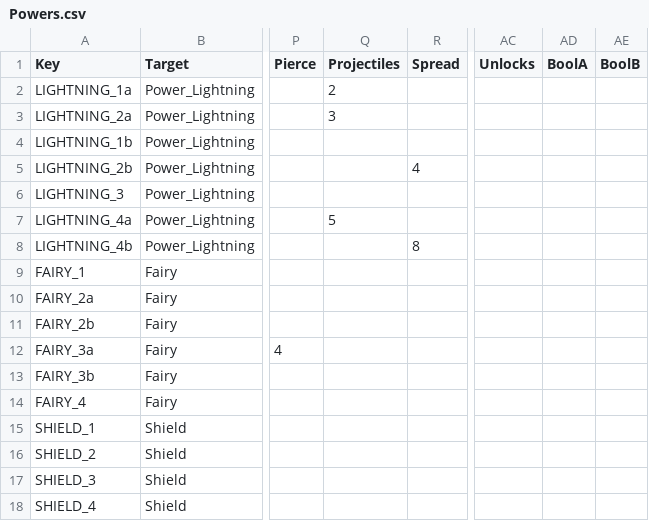
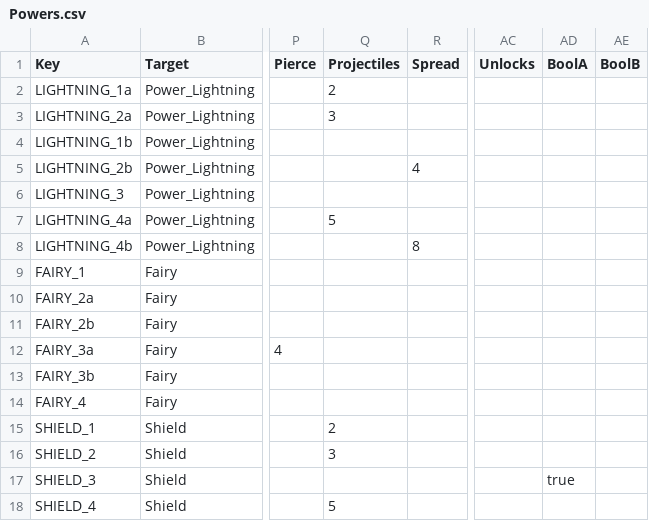
Before and after one commit to XavierClavel/SpaceSurvivorOrbital, a CSV file: Assets/Data/Upgrades/Powers.csv, drawn as a sheet; only a part is shown, gaps mark what is left out; the diff names each change by its address in the sheet, - before the commit and + after, or states it on an @@ line.

Commit message:
shield skill tree

```diff
--- a/Assets/Data/Upgrades/Powers.csv
+++ b/Assets/Data/Upgrades/Powers.csv
-Q15 (Projectiles): (empty)
+Q15 (Projectiles): 2
-Q16 (Projectiles): (empty)
+Q16 (Projectiles): 3
-AD17 (BoolA): (empty)
+AD17 (BoolA): true
-Q18 (Projectiles): (empty)
+Q18 (Projectiles): 5
```
